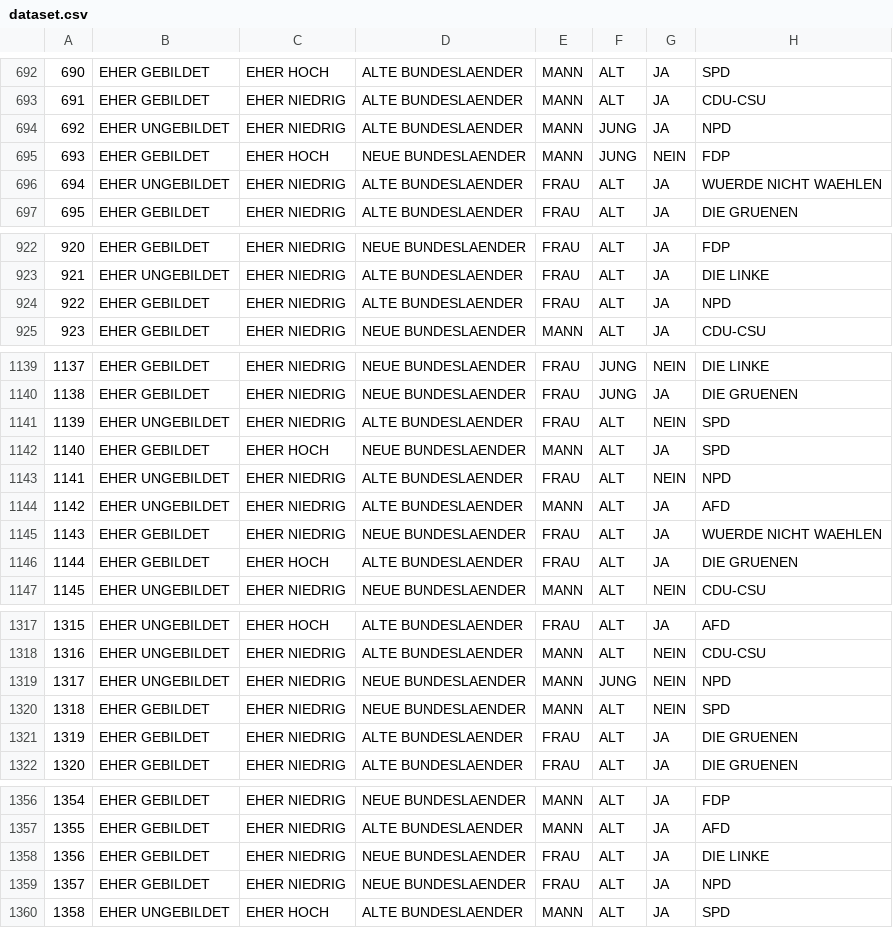
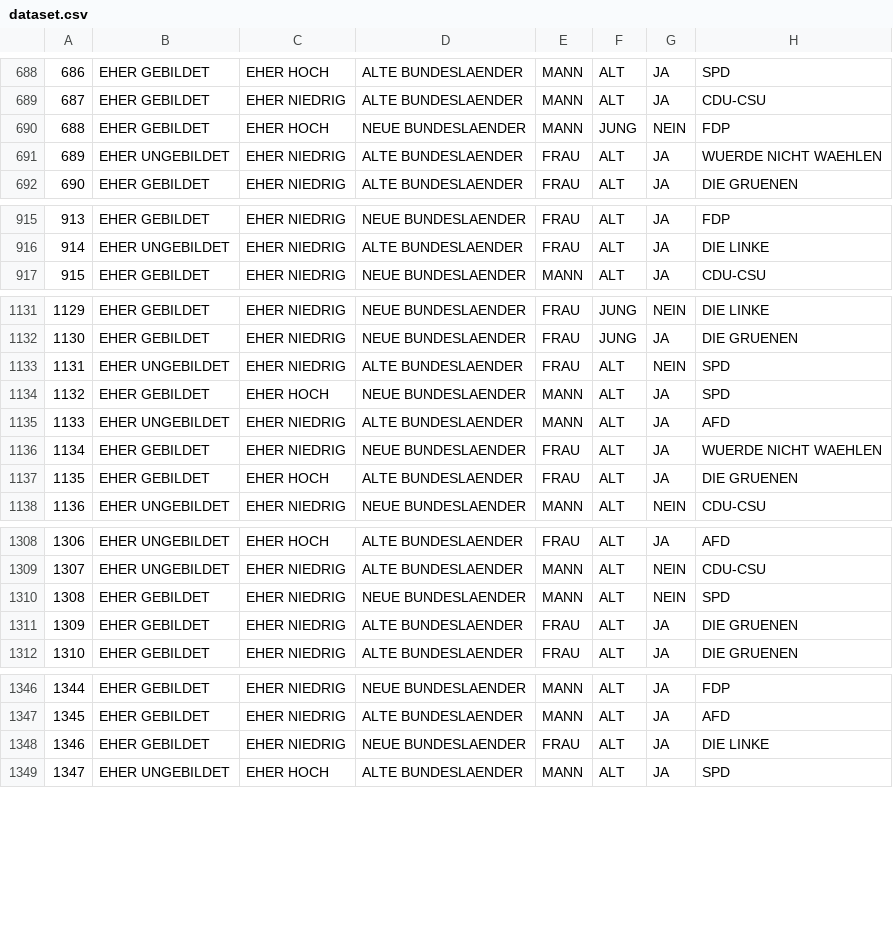
Before and after one commit to christophsaffer/Categorical_models, a CSV file: data_sets/dataset.csv, drawn as a sheet; only a part is shown, gaps mark what is left out; the diff covers the shown part only; the diff names each change by its address in the sheet, - before the commit and + after, or states it on an @@ line.

```diff
--- a/data_sets/dataset.csv
+++ b/data_sets/dataset.csv
@@ column A renumbered from row 111 down @@
-row 694: 692 | EHER UNGEBILDET | EHER NIEDRIG | ALTE BUNDESLAENDER | MANN | JUNG | JA | NPD
-row 924: 922 | EHER GEBILDET | EHER NIEDRIG | ALTE BUNDESLAENDER | FRAU | ALT | JA | NPD
-row 1143: 1141 | EHER UNGEBILDET | EHER NIEDRIG | ALTE BUNDESLAENDER | FRAU | ALT | NEIN | NPD
-row 1319: 1317 | EHER UNGEBILDET | EHER NIEDRIG | NEUE BUNDESLAENDER | MANN | JUNG | NEIN | NPD
-row 1359: 1357 | EHER GEBILDET | EHER NIEDRIG | NEUE BUNDESLAENDER | FRAU | ALT | JA | NPD
```
Also changed, not shown: 10 removed rows elsewhere in this file, 9 other files.
